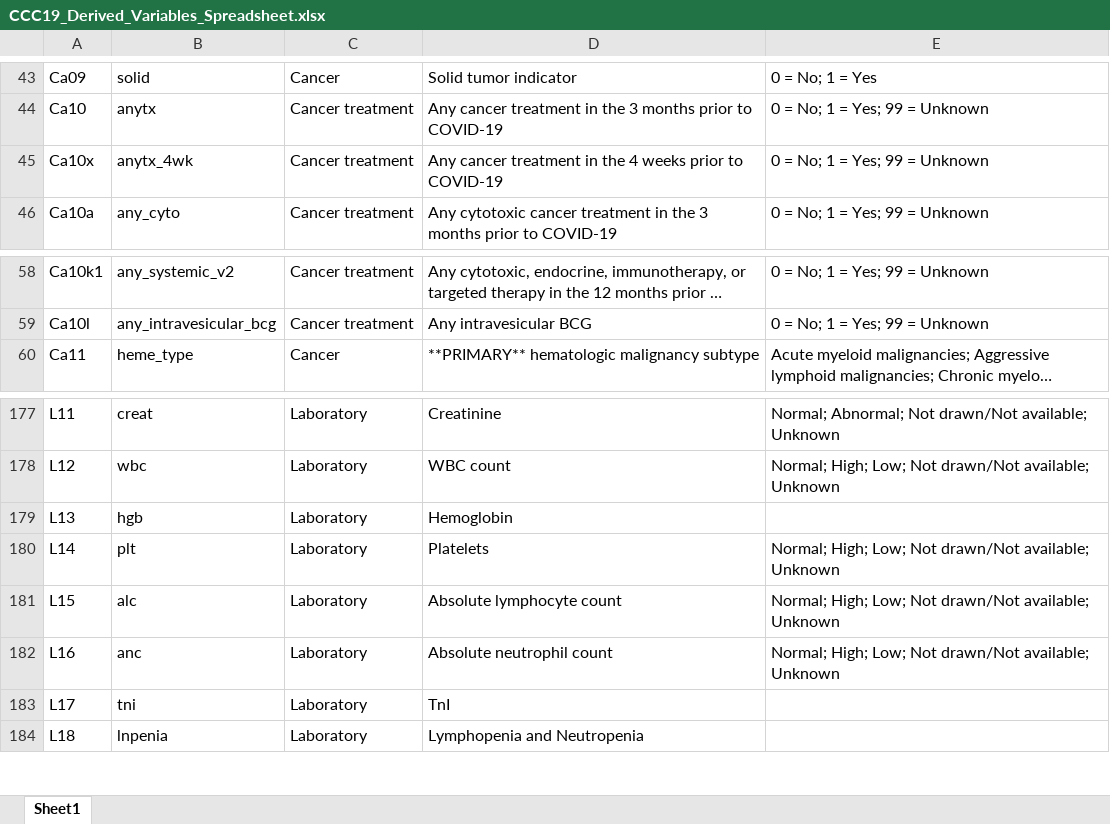
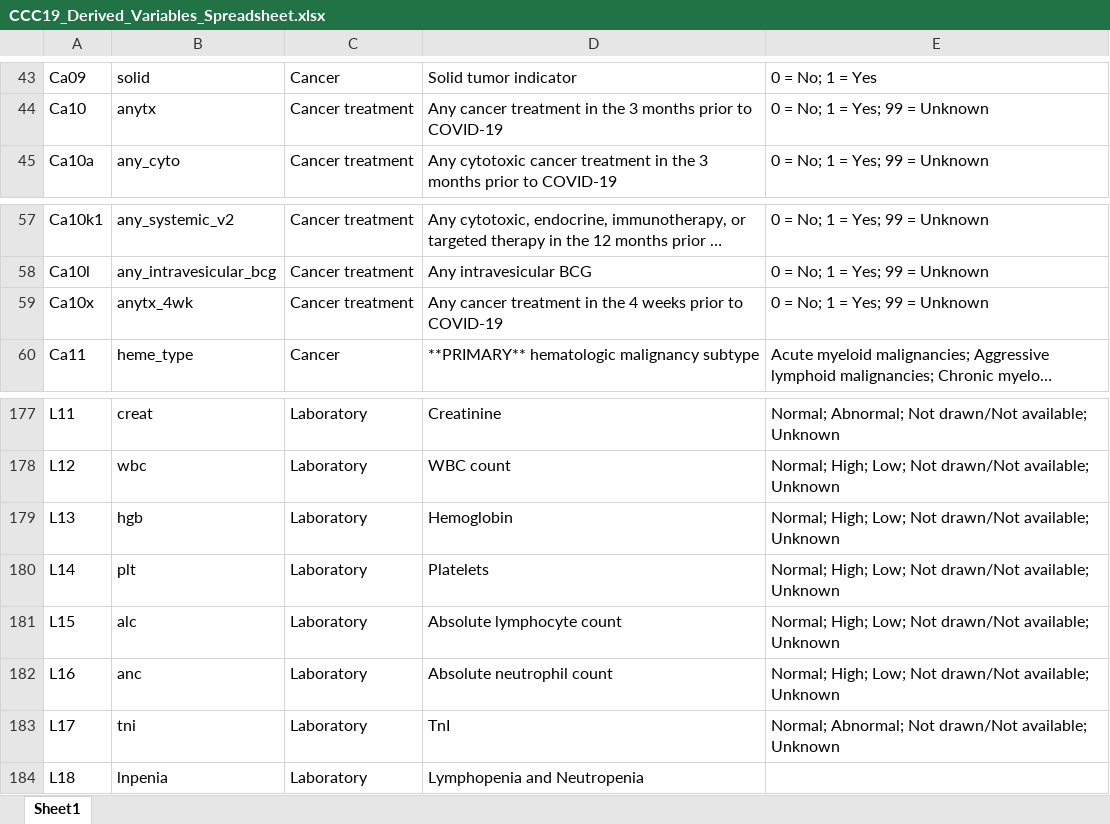
Before and after one commit to covidncancer/CCC19_dictionary, an Excel workbook: CCC19_Derived_Variables_Spreadsheet.xlsx, sheet Sheet1, drawn as a sheet; only a part is shown, gaps mark what is left out; long unchanged cells end in …; values as stored, in another font and other column widths than the file's, no borders; table styles not drawn; the diff covers the shown part only; the diff names each change by its address in the sheet, - before the commit and + after, or states it on an @@ line.

```diff
--- a/CCC19_Derived_Variables_Spreadsheet.xlsx (sheet Sheet1)
+++ b/CCC19_Derived_Variables_Spreadsheet.xlsx (sheet Sheet1)
@@ row 45 moved to row 59: Ca10x @@
-E179: (empty)
+E179: Normal; High; Low; Not drawn/Not available; Unknown
-E183: (empty)
+E183: Normal; Abnormal; Not drawn/Not available; Unknown
```
Also changed, not shown: 24 edited cells elsewhere in this sheet, Variable-driven QA tracker.xlsx.
